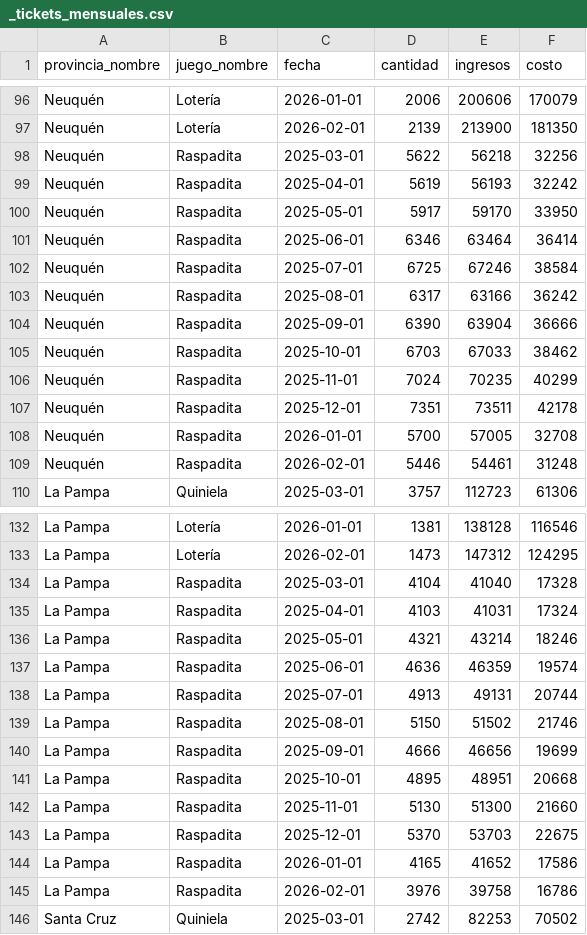
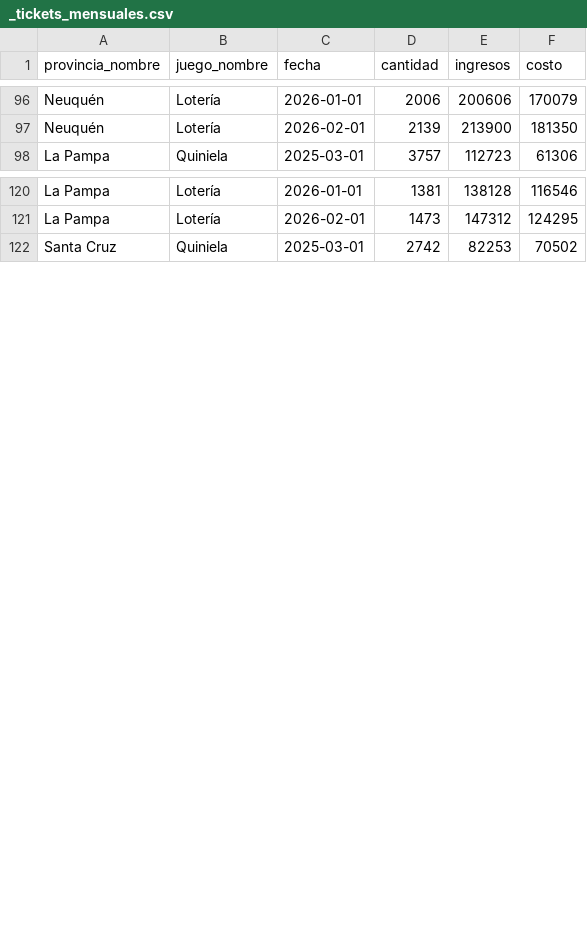
Before and after one commit to Neurus1970/betix, a CSV file: db/seeds/_tickets_mensuales.csv, drawn as a sheet; only a part is shown, gaps mark what is left out; the diff names each change by its address in the sheet, - before the commit and + after, or states it on an @@ line.

```diff
--- a/db/seeds/_tickets_mensuales.csv
+++ b/db/seeds/_tickets_mensuales.csv
-row 98: Neuquén | Raspadita | 2025-03-01 | 5622 | 56218 | 32256
-row 99: Neuquén | Raspadita | 2025-04-01 | 5619 | 56193 | 32242
-row 100: Neuquén | Raspadita | 2025-05-01 | 5917 | 59170 | 33950
-row 101: Neuquén | Raspadita | 2025-06-01 | 6346 | 63464 | 36414
-row 102: Neuquén | Raspadita | 2025-07-01 | 6725 | 67246 | 38584
-row 103: Neuquén | Raspadita | 2025-08-01 | 6317 | 63166 | 36242
-row 104: Neuquén | Raspadita | 2025-09-01 | 6390 | 63904 | 36666
-row 105: Neuquén | Raspadita | 2025-10-01 | 6703 | 67033 | 38462
-row 106: Neuquén | Raspadita | 2025-11-01 | 7024 | 70235 | 40299
-row 107: Neuquén | Raspadita | 2025-12-01 | 7351 | 73511 | 42178
-row 108: Neuquén | Raspadita | 2026-01-01 | 5700 | 57005 | 32708
-row 109: Neuquén | Raspadita | 2026-02-01 | 5446 | 54461 | 31248
-row 134: La Pampa | Raspadita | 2025-03-01 | 4104 | 41040 | 17328
-row 135: La Pampa | Raspadita | 2025-04-01 | 4103 | 41031 | 17324
-row 136: La Pampa | Raspadita | 2025-05-01 | 4321 | 43214 | 18246
-row 137: La Pampa | Raspadita | 2025-06-01 | 4636 | 46359 | 19574
-row 138: La Pampa | Raspadita | 2025-07-01 | 4913 | 49131 | 20744
-row 139: La Pampa | Raspadita | 2025-08-01 | 5150 | 51502 | 21746
-row 140: La Pampa | Raspadita | 2025-09-01 | 4666 | 46656 | 19699
-row 141: La Pampa | Raspadita | 2025-10-01 | 4895 | 48951 | 20668
-row 142: La Pampa | Raspadita | 2025-11-01 | 5130 | 51300 | 21660
-row 143: La Pampa | Raspadita | 2025-12-01 | 5370 | 53703 | 22675
-row 144: La Pampa | Raspadita | 2026-01-01 | 4165 | 41652 | 17586
-row 145: La Pampa | Raspadita | 2026-02-01 | 3976 | 39758 | 16786
```
Also changed, not shown: 9 other files.
